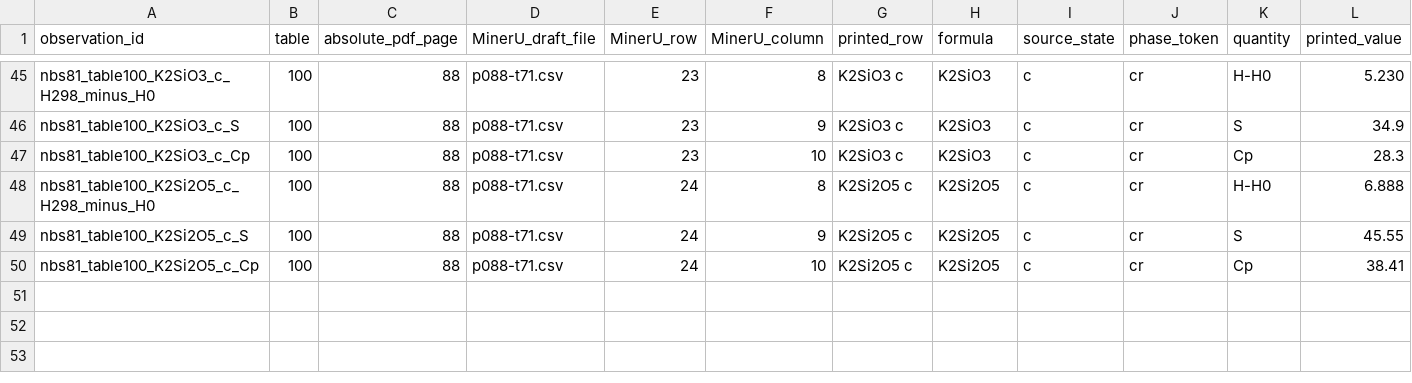
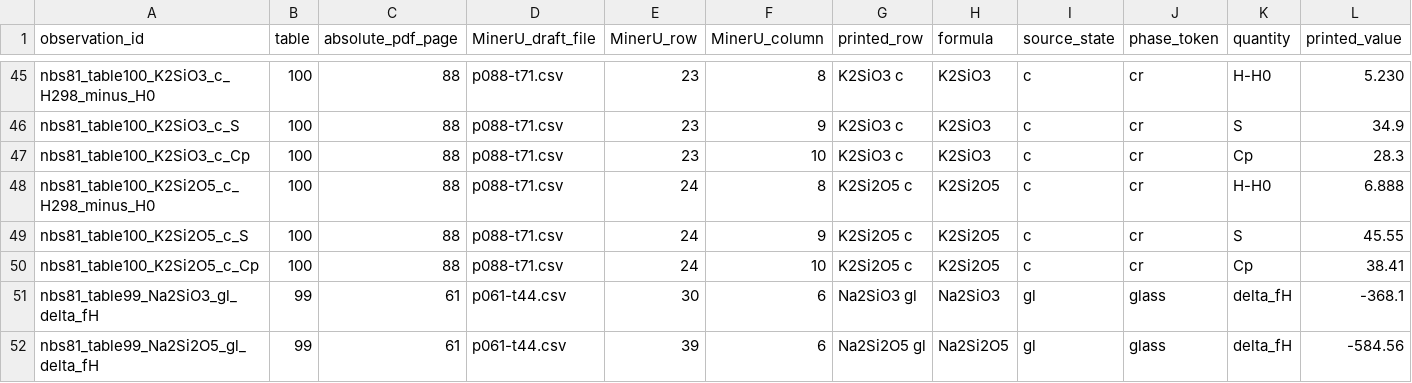
Before and after one commit to simonrowland/regolith-pyrolysis-simulator, a CSV file: data/literature/extracts/audits/nbs-1981-tn270-8-alkali-thermochemistry.cells.csv, drawn as a sheet; only a part is shown, gaps mark what is left out; rows hold the shown columns only; the diff names each change by its address in the sheet, - before the commit and + after, or states it on an @@ line.

Commit message:
fix NBS alkali review findings

```diff
--- a/data/literature/extracts/audits/nbs-1981-tn270-8-alkali-thermochemistry.cells.csv
+++ b/data/literature/extracts/audits/nbs-1981-tn270-8-alkali-thermochemistry.cells.csv
+row 51: nbs81_table99_Na2SiO3_gl_delta_fH | 99 | 61 | p061-t44.csv | 30 | 6 | Na2SiO3 gl | Na2SiO3 | gl | glass | delta_fH | -368.1
+row 52: nbs81_table99_Na2Si2O5_gl_delta_fH | 99 | 61 | p061-t44.csv | 39 | 6 | Na2Si2O5 gl | Na2Si2O5 | gl | glass | delta_fH | -584.56
```
Also changed, not shown: 5 other files.
